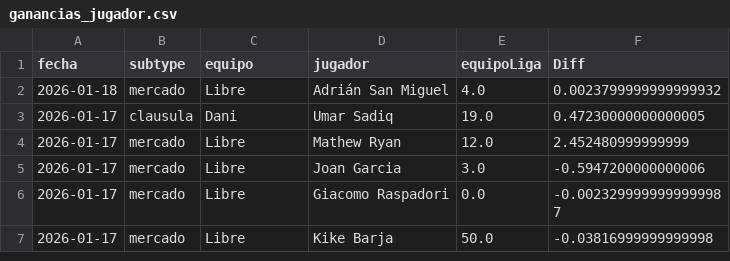
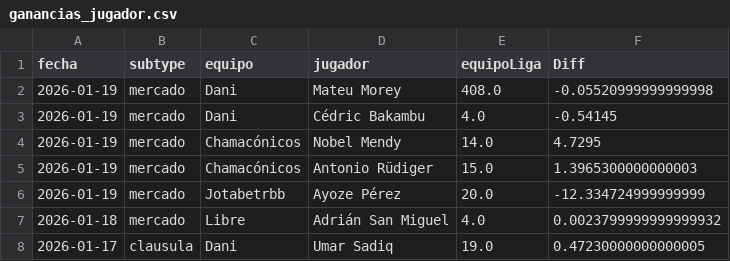
Before and after one commit to javica98/MisterFantasy_analytics, a CSV file: data/processed/ganancias_jugador.csv, drawn as a sheet; only a part is shown; the shorter side is filled out with more unchanged rows; the diff names each change by its address in the sheet, - before the commit and + after, or states it on an @@ line.

```diff
--- a/data/processed/ganancias_jugador.csv
+++ b/data/processed/ganancias_jugador.csv
+row 2: 2026-01-19 | mercado | Dani | Mateu Morey | 408.0 | -0.05520999999999998
+row 3: 2026-01-19 | mercado | Dani | Cédric Bakambu | 4.0 | -0.54145
+row 4: 2026-01-19 | mercado | Chamacónicos | Nobel Mendy | 14.0 | 4.7295
+row 5: 2026-01-19 | mercado | Chamacónicos | Antonio Rüdiger | 15.0 | 1.3965300000000003
+row 6: 2026-01-19 | mercado | Jotabetrbb | Ayoze Pérez | 20.0 | -12.334724999999999
```
Also changed, not shown: data/processed/gameweek.csv, data/processed/ganancias.csv, 5 other files.
